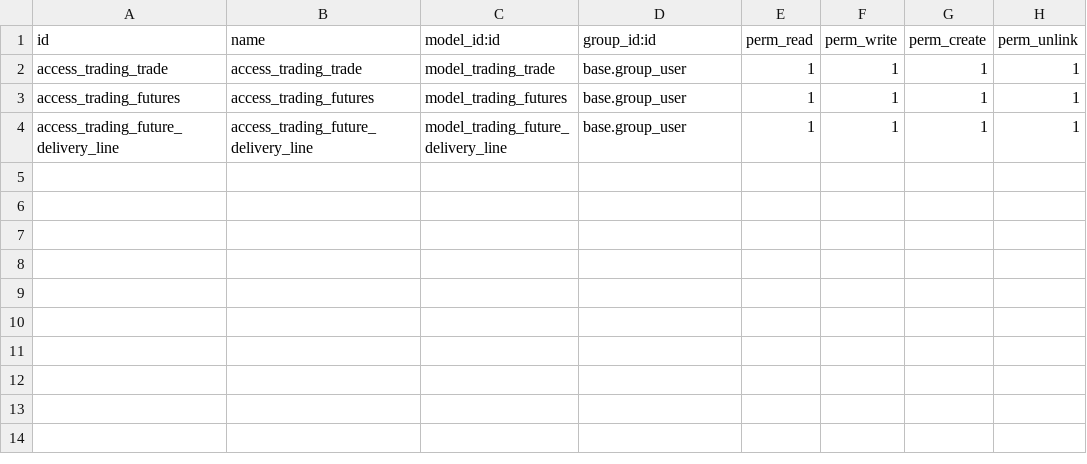
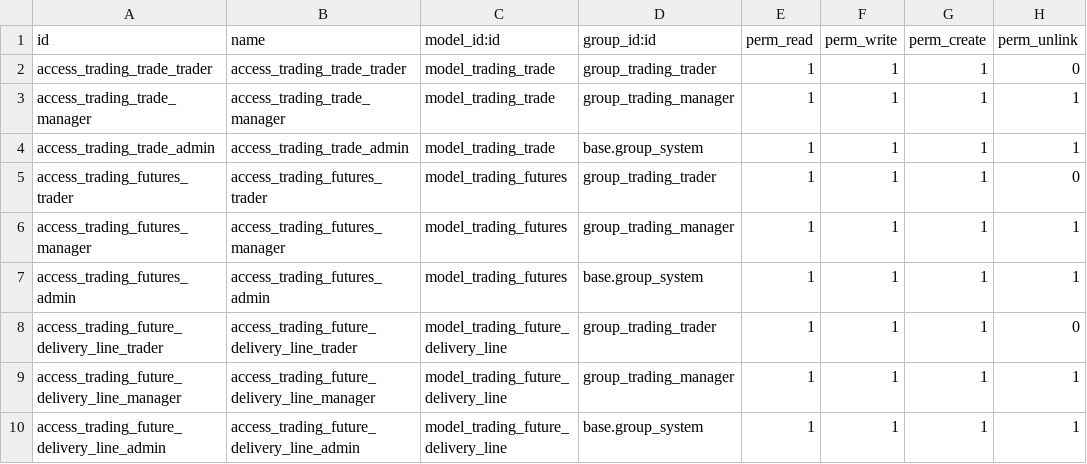
Before and after one commit to Noelle-Wavinya-Maingi/trading, a CSV file: commodity_trading/trading/security/ir.model.access.csv, drawn as a sheet.

Commit message:
🔒 Add a security model for trading and trading_budget
Replaces blanket base.group_user CRUD (including unlink) with real
groups on the trading-specific models:

🔒 trading: Trader (read/write/create, no delete) and Trading Manager
   (implies Trader, adds delete) on trading.trade, trading.futures,
   and trading.future.delivery.line
🔒 trading_budget: Budget User (read/write/create, no delete) and
   Budget Manager (implies Budget User, adds delete) on
   trading.trade.budget
🔒 base.group_system (Settings/Administration) keeps full CRUD on all
   of the above regardless of trading-specific group membership

Deliberately leaves operations.budget.line (shared/budgets) untouched:
it's also used by omni_budget, so narrowing its access is a
cross-vertical decision, not bundled into this trading-only change.

Verified in an Odoo shell: a plain internal user with none of these
groups is denied create on trading.trade; a Trader can create but not
delete; the full trading + trading_budget test suite (46 tests) still
passes running as admin.

```diff
--- a/commodity_trading/trading/security/ir.model.access.csv
+++ b/commodity_trading/trading/security/ir.model.access.csv
@@ -1,4 +1,10 @@
 id,name,model_id:id,group_id:id,perm_read,perm_write,perm_create,perm_unlink
-access_trading_trade,access_trading_trade,model_trading_trade,base.group_user,1,1,1,1
-access_trading_futures,access_trading_futures,model_trading_futures,base.group_user,1,1,1,1
-access_trading_future_delivery_line,access_trading_future_delivery_line,model_trading_future_delivery_line,base.group_user,1,1,1,1
+access_trading_trade_trader,access_trading_trade_trader,model_trading_trade,group_trading_trader,1,1,1,0
+access_trading_trade_manager,access_trading_trade_manager,model_trading_trade,group_trading_manager,1,1,1,1
+access_trading_trade_admin,access_trading_trade_admin,model_trading_trade,base.group_system,1,1,1,1
+access_trading_futures_trader,access_trading_futures_trader,model_trading_futures,group_trading_trader,1,1,1,0
+access_trading_futures_manager,access_trading_futures_manager,model_trading_futures,group_trading_manager,1,1,1,1
+access_trading_futures_admin,access_trading_futures_admin,model_trading_futures,base.group_system,1,1,1,1
+access_trading_future_delivery_line_trader,access_trading_future_delivery_line_trader,model_trading_future_delivery_line,group_trading_trader,1,1,1,0
+access_trading_future_delivery_line_manager,access_trading_future_delivery_line_manager,model_trading_future_delivery_line,group_trading_manager,1,1,1,1
+access_trading_future_delivery_line_admin,access_trading_future_delivery_line_admin,model_trading_future_delivery_line,base.group_system,1,1,1,1
```
Also changed, not shown: commodity_trading/trading_budget/security/ir.model.access.csv, 4 other files.
